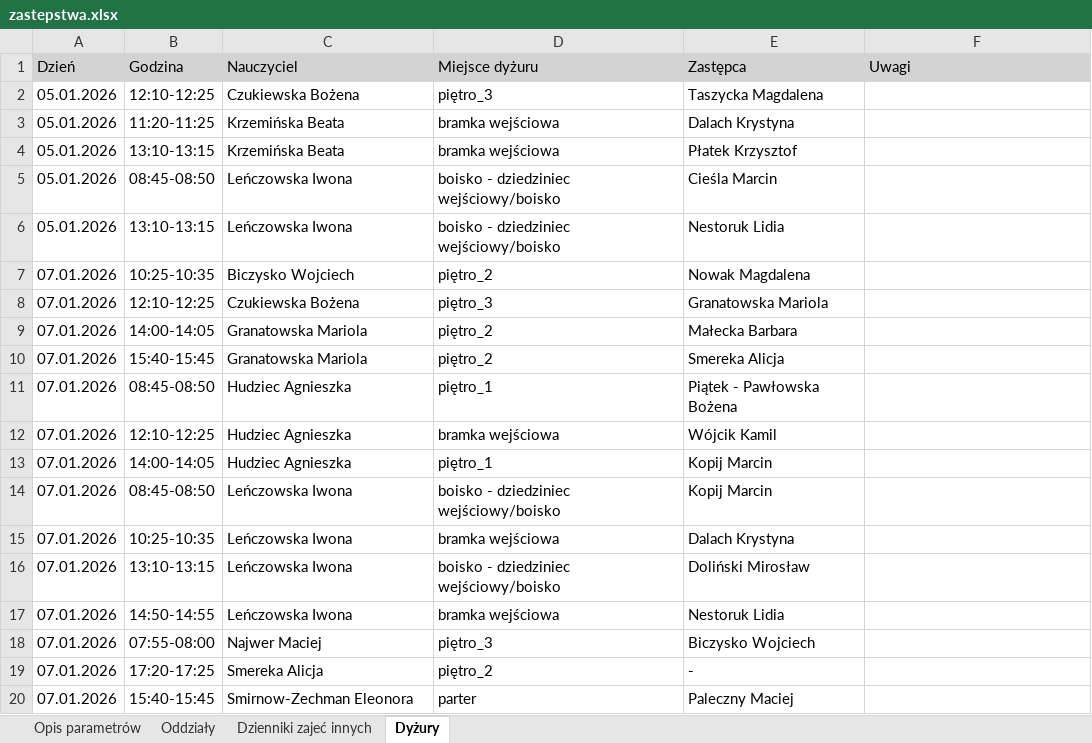
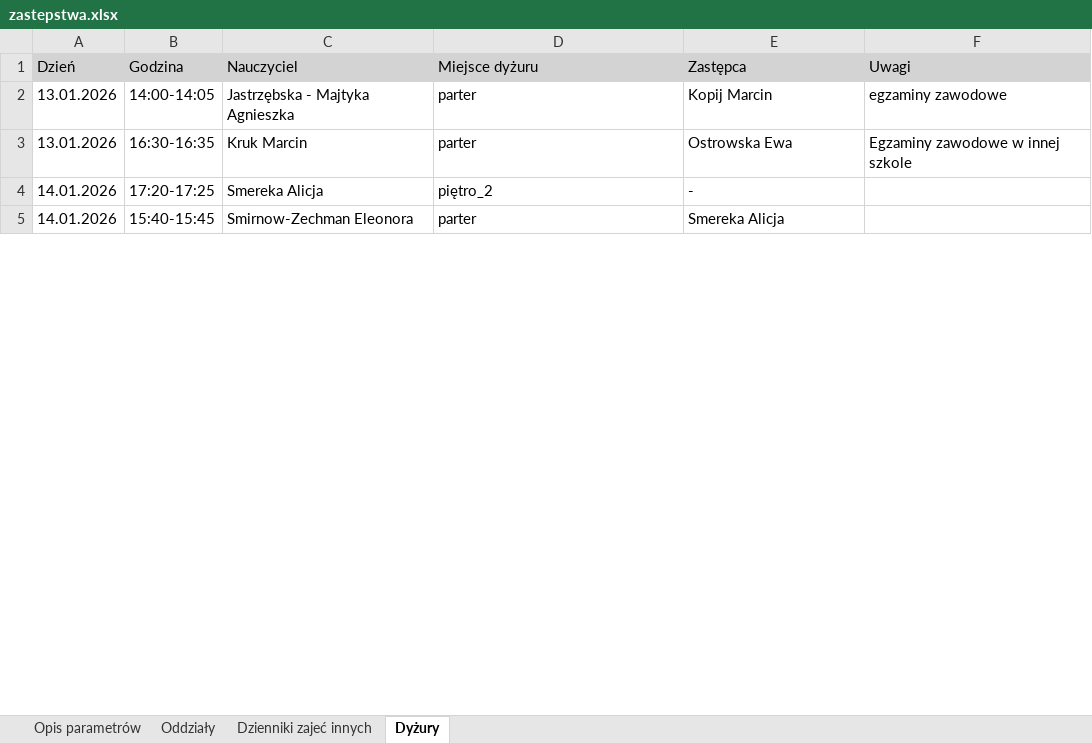
Before and after one commit to adeodatus11/zastepstwa, an Excel workbook: zastepstwa.xlsx, sheet Dyżury, drawn as a sheet; only a part is shown; values as stored, in another font and other column widths than the file's, no borders; removed rows and columns are numbered as before the commit, all else as after; the diff covers the shown part only; the diff names each change by its address in the sheet, - before the commit and + after, or states it on an @@ line.

```diff
--- a/zastepstwa.xlsx (sheet Dyżury)
+++ b/zastepstwa.xlsx (sheet Dyżury)
-row 2: 05.01.2026 | 12:10-12:25 | Czukiewska Bożena | piętro_3 | Taszycka Magdalena
-row 3: 05.01.2026 | 11:20-11:25 | Krzemińska Beata | bramka wejściowa | Dalach Krystyna
-row 4: 05.01.2026 | 13:10-13:15 | Krzemińska Beata | bramka wejściowa | Płatek Krzysztof
-row 5: 05.01.2026 | 08:45-08:50 | Leńczowska Iwona | boisko - dziedziniec wejściowy/boisko | Cieśla Marcin
-row 6: 05.01.2026 | 13:10-13:15 | Leńczowska Iwona | boisko - dziedziniec wejściowy/boisko | Nestoruk Lidia
-row 7: 07.01.2026 | 10:25-10:35 | Biczysko Wojciech | piętro_2 | Nowak Magdalena
-row 8: 07.01.2026 | 12:10-12:25 | Czukiewska Bożena | piętro_3 | Granatowska Mariola
-row 9: 07.01.2026 | 14:00-14:05 | Granatowska Mariola | piętro_2 | Małecka Barbara
-row 10: 07.01.2026 | 15:40-15:45 | Granatowska Mariola | piętro_2 | Smereka Alicja
-row 11: 07.01.2026 | 08:45-08:50 | Hudziec Agnieszka | piętro_1 | Piątek - Pawłowska Bożena
-row 12: 07.01.2026 | 12:10-12:25 | Hudziec Agnieszka | bramka wejściowa | Wójcik Kamil
-row 13: 07.01.2026 | 14:00-14:05 | Hudziec Agnieszka | piętro_1 | Kopij Marcin
-row 14: 07.01.2026 | 08:45-08:50 | Leńczowska Iwona | boisko - dziedziniec wejściowy/boisko | Kopij Marcin
-row 15: 07.01.2026 | 10:25-10:35 | Leńczowska Iwona | bramka wejściowa | Dalach Krystyna
-row 16: 07.01.2026 | 13:10-13:15 | Leńczowska Iwona | boisko - dziedziniec wejściowy/boisko | Doliński Mirosław
-row 17: 07.01.2026 | 14:50-14:55 | Leńczowska Iwona | bramka wejściowa | Nestoruk Lidia
-row 18: 07.01.2026 | 07:55-08:00 | Najwer Maciej | piętro_3 | Biczysko Wojciech
+row 2: 13.01.2026 | 14:00-14:05 | Jastrzębska - Majtyka Agnieszka | parter | Kopij Marcin | egzaminy zawodowe
+row 3: 13.01.2026 | 16:30-16:35 | Kruk Marcin | parter | Ostrowska Ewa | Egzaminy zawodowe w innej szkole
-A4:A5 (Dzień): 07.01.2026
+A4:A5 (Dzień): 14.01.2026
-E5 (Zastępca): Paleczny Maciej
+E5 (Zastępca): Smereka Alicja
```
Also changed, not shown: 4 added rows, 27 removed rows and 6 edited cells elsewhere in this sheet, sheet Oddziały, sheet Dzienniki zajeć innych, sheet Opis parametrów, InformacjeOPrzeniesieniach.xlsx.
